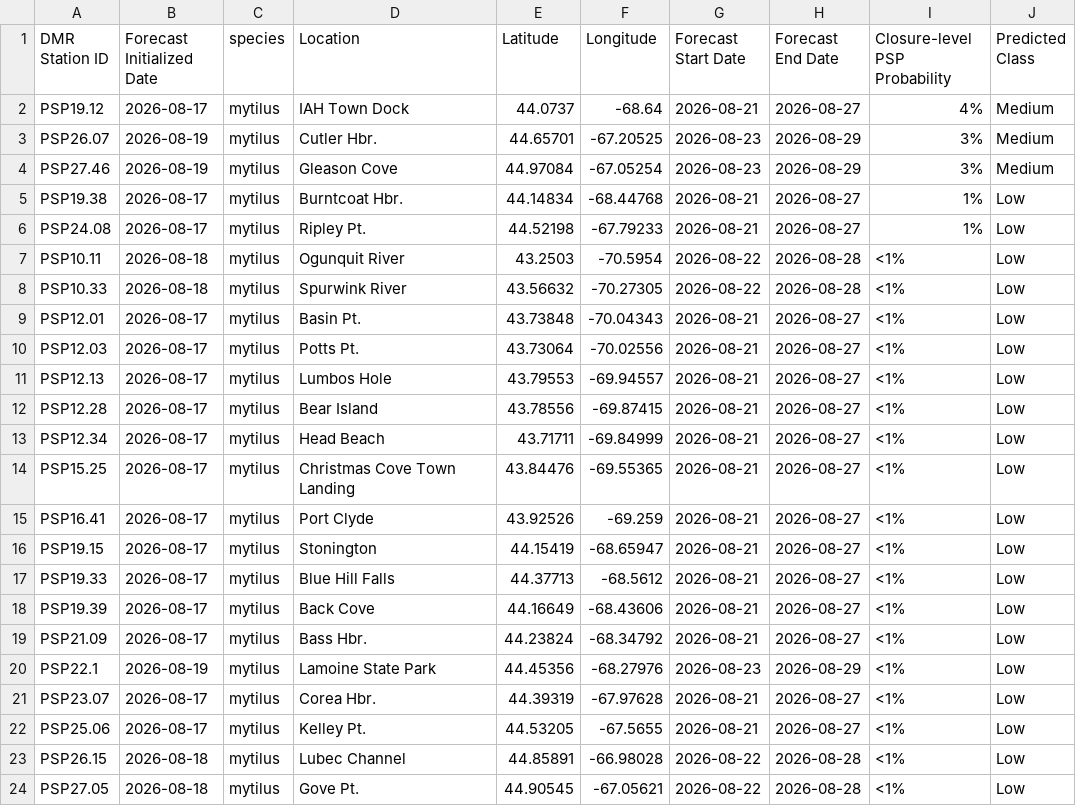
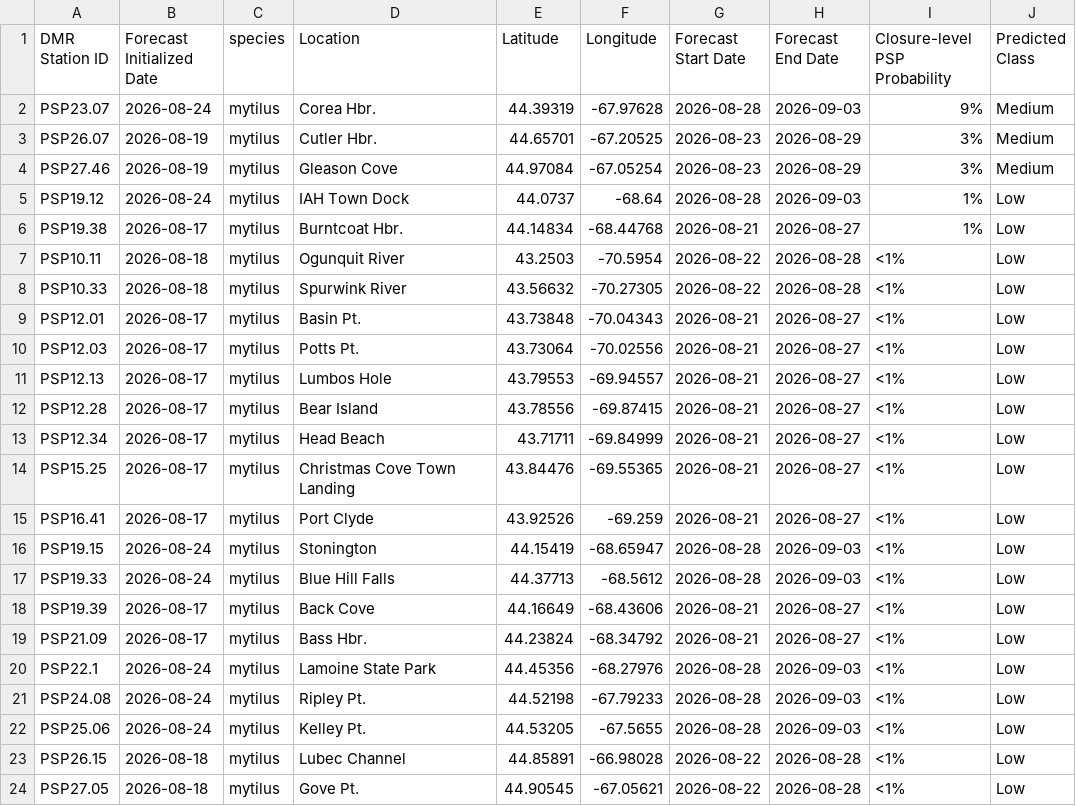
Before and after one commit to BigelowLab/pspforecast, a CSV file: inst/forecastdb/dmr_webpage_table.csv, drawn as a sheet.

```diff
--- a/inst/forecastdb/dmr_webpage_table.csv
+++ b/inst/forecastdb/dmr_webpage_table.csv
@@ -1,7 +1,7 @@
 DMR Station ID,Forecast Initialized Date,species,Location,Latitude,Longitude,Forecast Start Date,Forecast End Date,Closure-level PSP Probability,Predicted Class
-PSP19.12,2026-08-17,mytilus,IAH Town Dock,44.0737,-68.64,2026-08-21,2026-08-27,4%,Medium
+PSP23.07,2026-08-24,mytilus,Corea Hbr.,44.39319,-67.97628,2026-08-28,2026-09-03,9%,Medium
 PSP26.07,2026-08-19,mytilus,Cutler Hbr.,44.65701,-67.20525,2026-08-23,2026-08-29,3%,Medium
 PSP27.46,2026-08-19,mytilus,Gleason Cove,44.97084,-67.05254,2026-08-23,2026-08-29,3%,Medium
+PSP19.12,2026-08-24,mytilus,IAH Town Dock,44.0737,-68.64,2026-08-28,2026-09-03,1%,Low
 PSP19.38,2026-08-17,mytilus,Burntcoat Hbr.,44.14834,-68.44768,2026-08-21,2026-08-27,1%,Low
-PSP24.08,2026-08-17,mytilus,Ripley Pt.,44.52198,-67.79233,2026-08-21,2026-08-27,1%,Low
 PSP10.11,2026-08-18,mytilus,Ogunquit River,43.2503,-70.5954,2026-08-22,2026-08-28,<1%,Low
@@ -15,9 +15,9 @@ PSP15.25,2026-08-17,mytilus,Christmas Cove Town Landing,43.84476,-69.55365,2026-
 PSP16.41,2026-08-17,mytilus,Port Clyde,43.92526,-69.259,2026-08-21,2026-08-27,<1%,Low
-PSP19.15,2026-08-17,mytilus,Stonington,44.15419,-68.65947,2026-08-21,2026-08-27,<1%,Low
-PSP19.33,2026-08-17,mytilus,Blue Hill Falls,44.37713,-68.5612,2026-08-21,2026-08-27,<1%,Low
+PSP19.15,2026-08-24,mytilus,Stonington,44.15419,-68.65947,2026-08-28,2026-09-03,<1%,Low
+PSP19.33,2026-08-24,mytilus,Blue Hill Falls,44.37713,-68.5612,2026-08-28,2026-09-03,<1%,Low
 PSP19.39,2026-08-17,mytilus,Back Cove,44.16649,-68.43606,2026-08-21,2026-08-27,<1%,Low
 PSP21.09,2026-08-17,mytilus,Bass Hbr.,44.23824,-68.34792,2026-08-21,2026-08-27,<1%,Low
-PSP22.1,2026-08-19,mytilus,Lamoine State Park,44.45356,-68.27976,2026-08-23,2026-08-29,<1%,Low
-PSP23.07,2026-08-17,mytilus,Corea Hbr.,44.39319,-67.97628,2026-08-21,2026-08-27,<1%,Low
-PSP25.06,2026-08-17,mytilus,Kelley Pt.,44.53205,-67.5655,2026-08-21,2026-08-27,<1%,Low
+PSP22.1,2026-08-24,mytilus,Lamoine State Park,44.45356,-68.27976,2026-08-28,2026-09-03,<1%,Low
+PSP24.08,2026-08-24,mytilus,Ripley Pt.,44.52198,-67.79233,2026-08-28,2026-09-03,<1%,Low
+PSP25.06,2026-08-24,mytilus,Kelley Pt.,44.53205,-67.5655,2026-08-28,2026-09-03,<1%,Low
 PSP26.15,2026-08-18,mytilus,Lubec Channel,44.85891,-66.98028,2026-08-22,2026-08-28,<1%,Low
```
Also changed, not shown: inst/forecastdb/current_forecast.csv, 7 other files.
